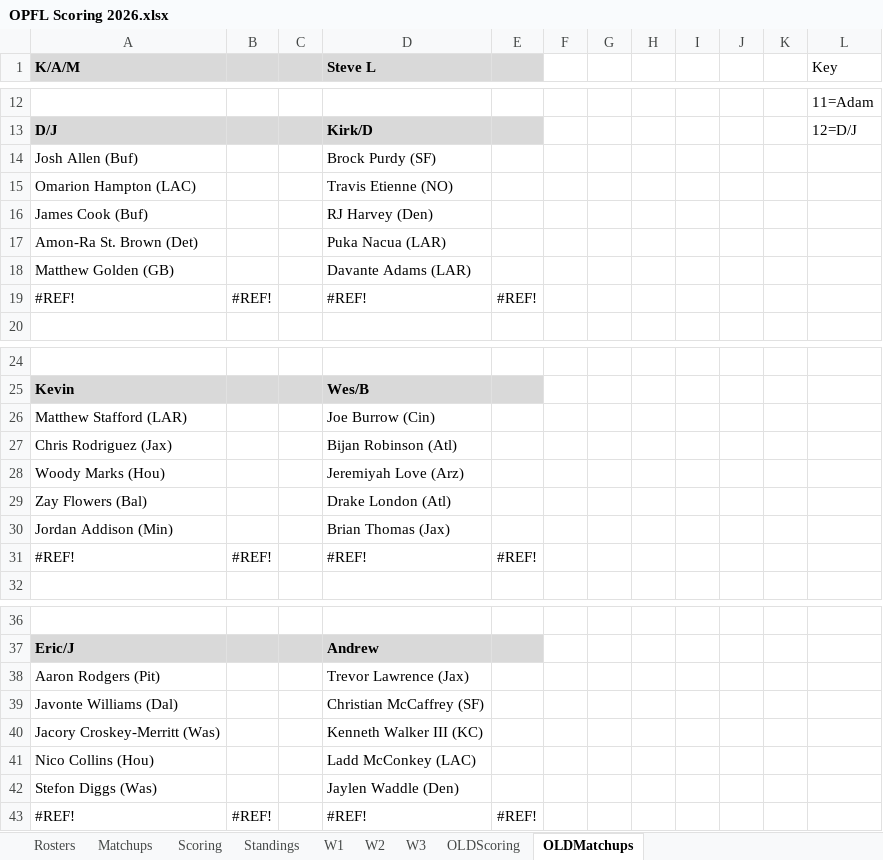
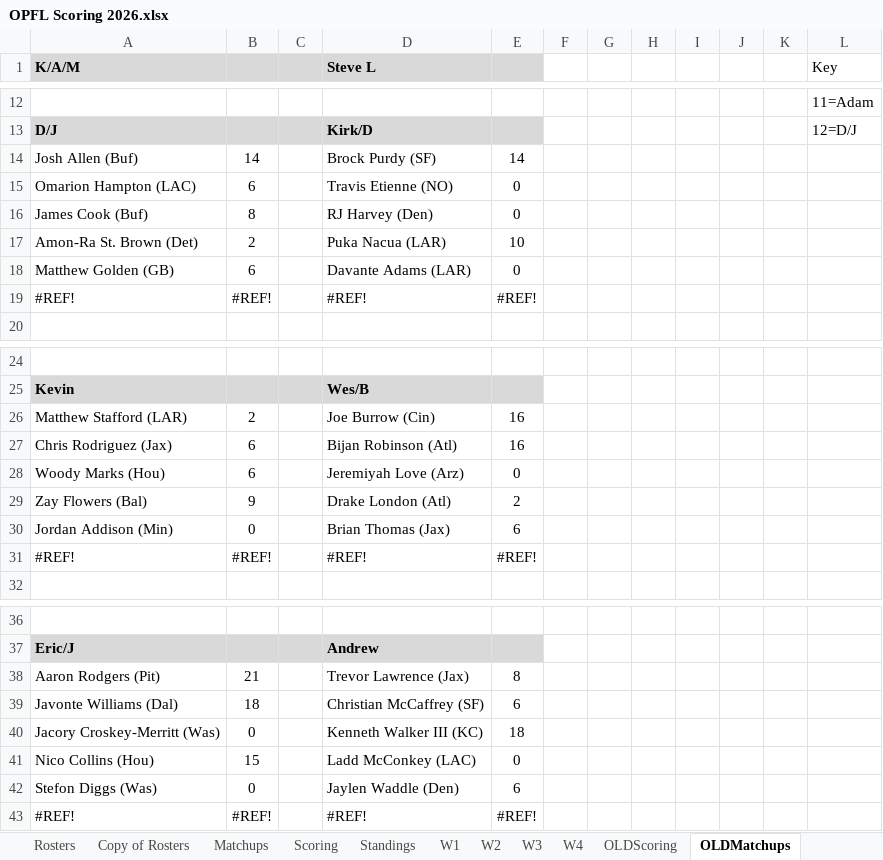
Before and after one commit to opflweb/scoring, an Excel workbook: OPFL Scoring 2026.xlsx, sheet OLDMatchups, drawn as a sheet; only a part is shown, gaps mark what is left out; values as stored, in another font and other column widths than the file's, no borders; charts and pictures and conditional formats not drawn; the diff covers the shown part only; the diff names each change by its address in the sheet, - before the commit and + after, or states it on an @@ line.

```diff
--- a/OPFL Scoring 2026.xlsx (sheet OLDMatchups)
+++ b/OPFL Scoring 2026.xlsx (sheet OLDMatchups)
+sheet tab: Copy of Rosters
+sheet tab: W4
-B14: (empty)
+B14: 14
-E14: (empty)
+E14: 14
-B15: (empty)
+B15: 6
-E15:E16: (empty)
+E15:E16: 0
-B16: (empty)
+B16: 8
-B17: (empty)
+B17: 2
-E17: (empty)
+E17: 10
-B18: (empty)
+B18: 6
-E18: (empty)
+E18: 0
-B26: (empty)
+B26: 2
-E26:E27: (empty)
+E26:E27: 16
-B27:B28: (empty)
+B27:B28: 6
-E28: (empty)
+E28: 0
-B29: (empty)
+B29: 9
-E29: (empty)
+E29: 2
-B30: (empty)
+B30: 0
-E30: (empty)
+E30: 6
-B38: (empty)
+B38: 21
-E38: (empty)
+E38: 8
-B39: (empty)
+B39: 18
-E39: (empty)
+E39: 6
-B40: (empty)
+B40: 0
-E40: (empty)
+E40: 18
-B41: (empty)
+B41: 15
-E41: (empty)
+E41: 0
-B42: (empty)
+B42: 0
-E42: (empty)
+E42: 6
```
Also changed, not shown: 20 edited cells elsewhere in this sheet, sheet Matchups, sheet Scoring, sheet Rosters, sheet Standings, charts or pictures.
